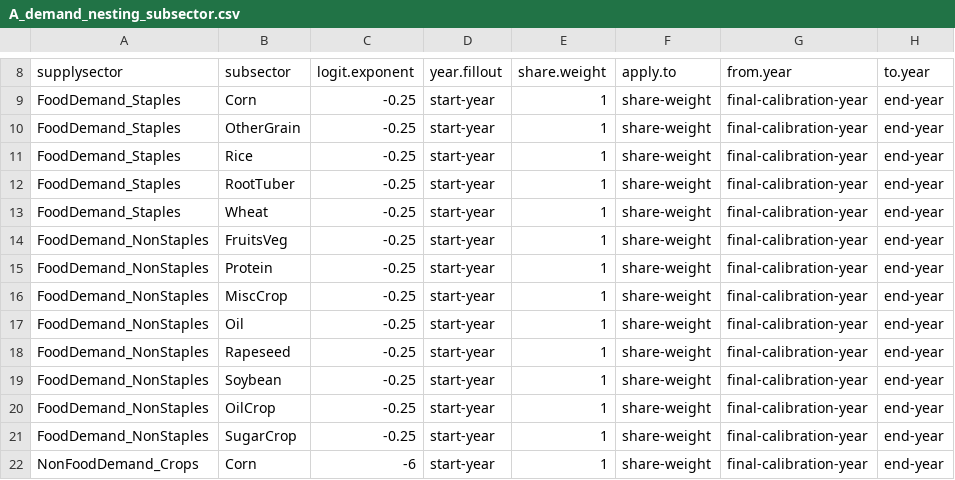
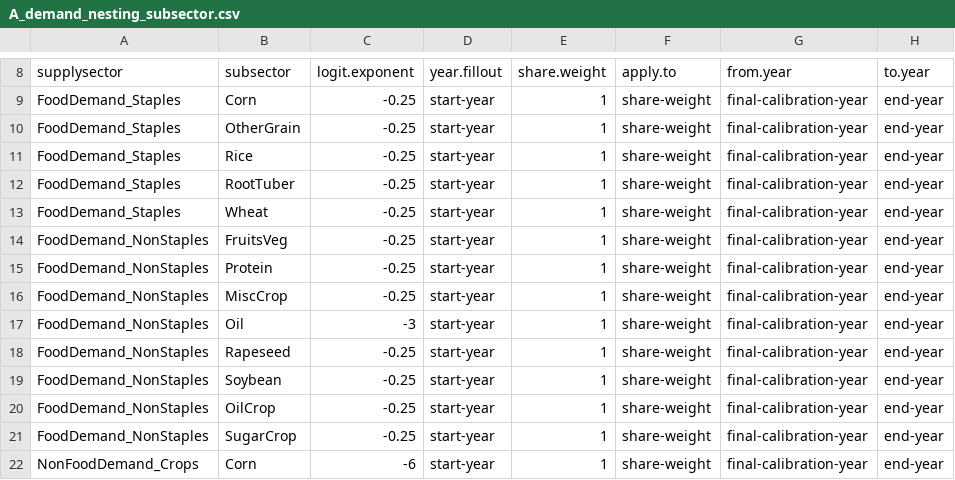
Before and after one commit to marideeweber/gcam-core, a CSV file: input/gcamdata/inst/extdata/aglu/A_demand_nesting_subsector.csv, drawn as a sheet; only a part is shown, gaps mark what is left out; the diff names each change by its address in the sheet, - before the commit and + after, or states it on an @@ line.

Commit message:
assign logit exponent of -3 on the FoodDemand/Oil nest

```diff
--- a/input/gcamdata/inst/extdata/aglu/A_demand_nesting_subsector.csv
+++ b/input/gcamdata/inst/extdata/aglu/A_demand_nesting_subsector.csv
-C17 (logit.exponent): -0.25
+C17 (logit.exponent): -3
```
